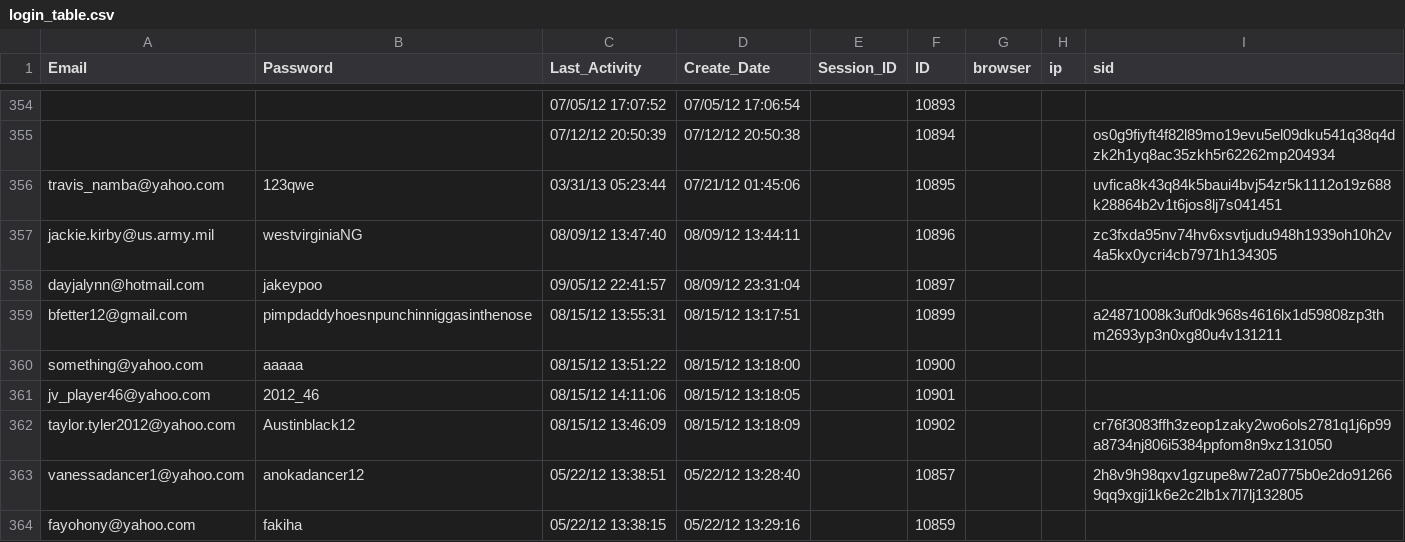
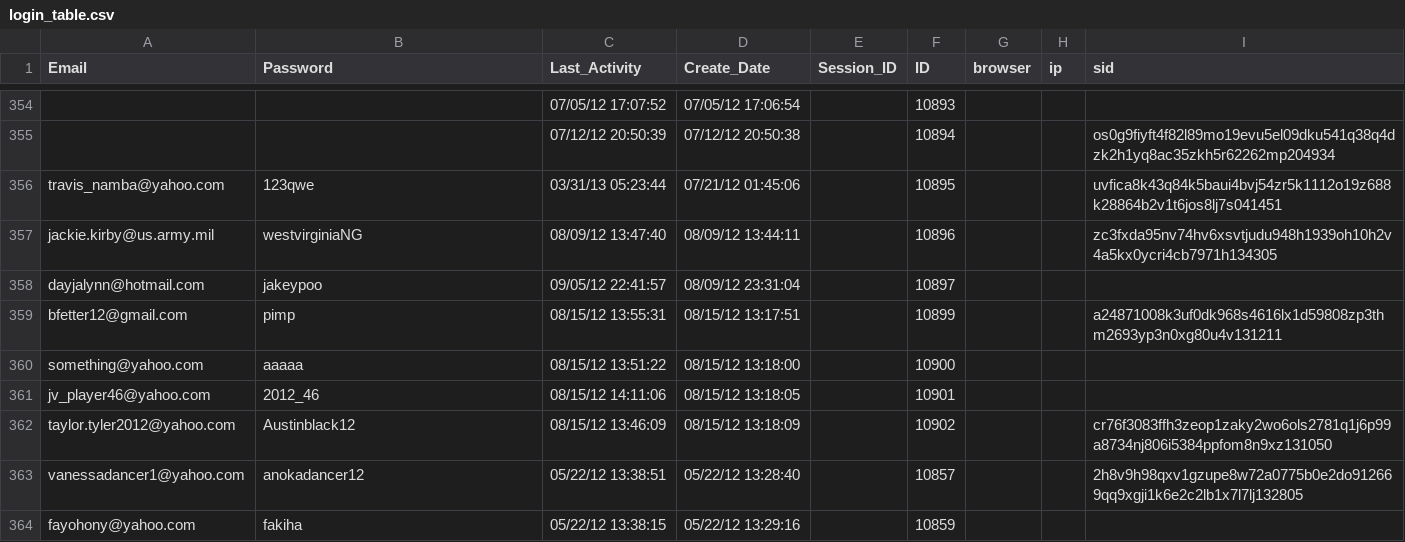
Before and after one commit to skiptaylor/careertrain-dev, a CSV file: data/ct_resume_databases/login_table.csv, drawn as a sheet; only a part is shown, gaps mark what is left out.

Commit message:
Shortens a password

```diff
--- a/data/ct_resume_databases/login_table.csv
+++ b/data/ct_resume_databases/login_table.csv
@@ -358,3 +358,3 @@
 "dayjalynn@hotmail.com","jakeypoo","09/05/12 22:41:57","08/09/12 23:31:04",,"10897",,,
-"bfetter12@gmail.com","pimpdaddyhoesnpunchinniggasinthenose","08/15/12 13:55:31","08/15/12 13:17:51",,"10899",,,"a24871008k3uf0dk968s4616lx1d59808zp3thm2693yp3n0xg80u4v131211"
+"bfetter12@gmail.com","pimp","08/15/12 13:55:31","08/15/12 13:17:51",,"10899",,,"a24871008k3uf0dk968s4616lx1d59808zp3thm2693yp3n0xg80u4v131211"
 "something@yahoo.com","aaaaa","08/15/12 13:51:22","08/15/12 13:18:00",,"10900",,,
```
